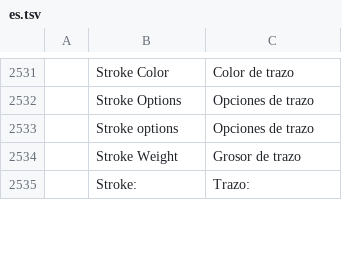
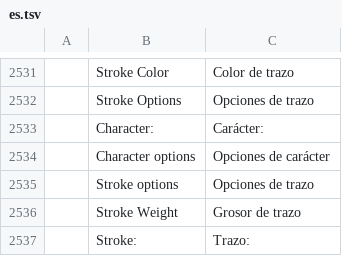
Before and after one commit to SiteSentrix/StitchFoundry, a TSV file: crates/ui-egui/src/i18n/es.tsv, drawn as a sheet; only a part is shown, gaps mark what is left out.

```diff
--- a/crates/ui-egui/src/i18n/es.tsv
+++ b/crates/ui-egui/src/i18n/es.tsv
@@ -2532,2 +2532,4 @@
 	Stroke Options	Opciones de trazo
+	Character:	Carácter:
+	Character options	Opciones de carácter
 	Stroke options	Opciones de trazo
```
Also changed, not shown: crates/ui-egui/src/i18n/ja.tsv, crates/ui-egui/src/i18n/pt-br.tsv, 9 other files.
